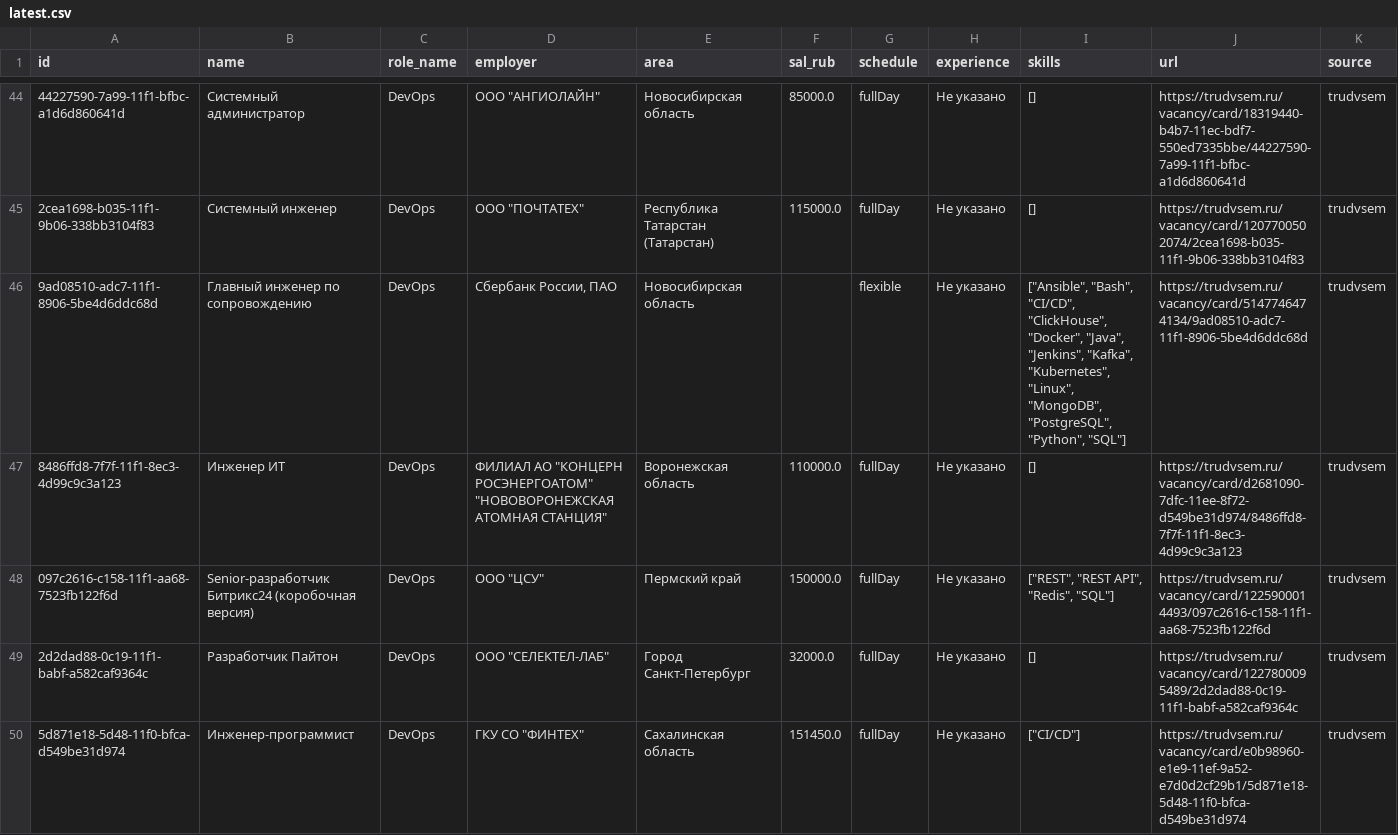
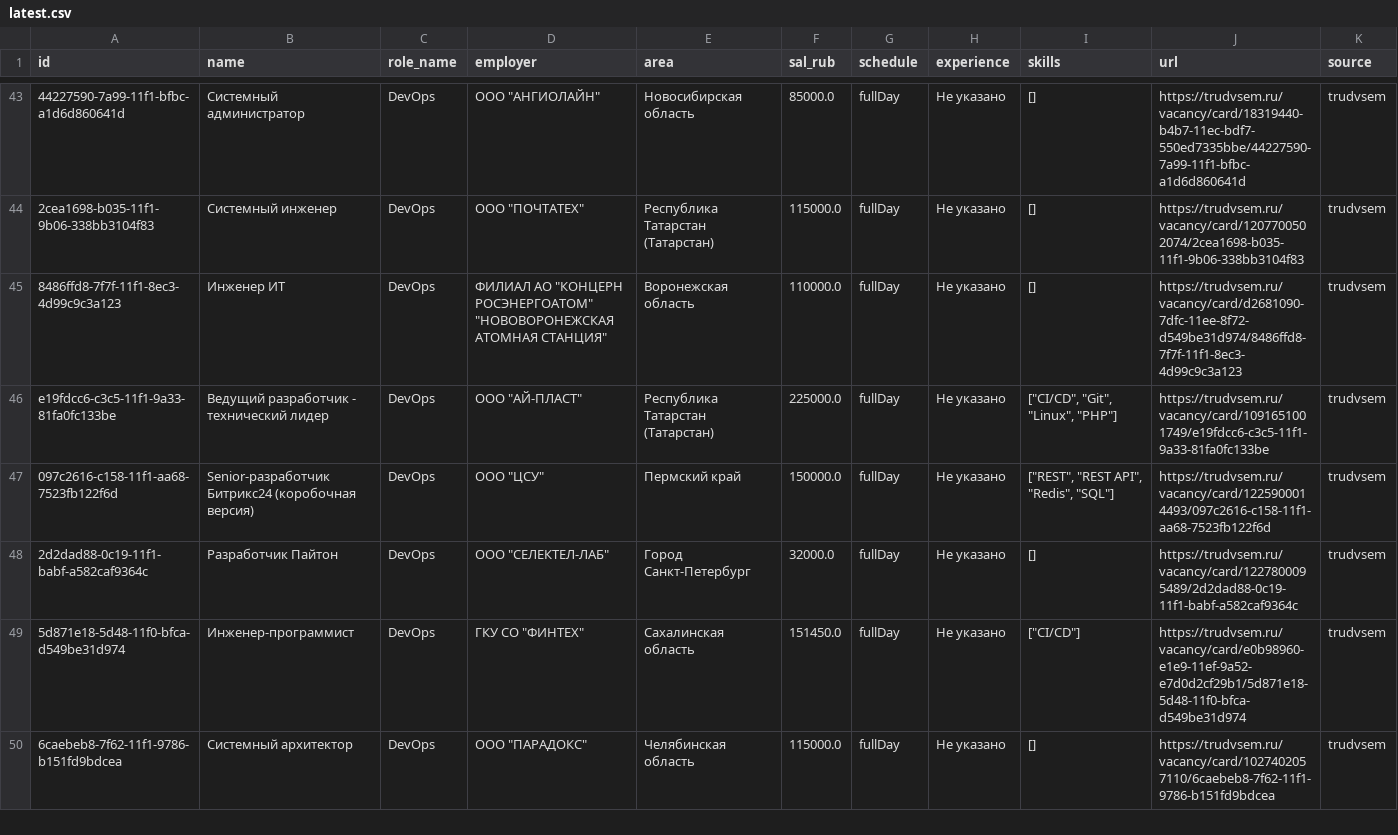
Before and after one commit to NaLReMaT-17/Job-Market-Radar, a CSV file: data/latest.csv, drawn as a sheet; only a part is shown, gaps mark what is left out; the shorter side is filled out with more unchanged rows; removed rows and columns are numbered as before the commit, all else as after; the diff covers the shown part only; the diff names each change by its address in the sheet, - before the commit and + after, or states it on an @@ line.

```diff
--- a/data/latest.csv
+++ b/data/latest.csv
-row 46: 9ad08510-adc7-11f1-8906-5be4d6ddc68d | Главный инженер по сопровождению | DevOps | Сбербанк России, ПАО | Новосибирская область |  | flexible | Не указано | ["Ansible", "Bash", "CI/CD", "ClickHouse", "Docker", "Java", "Jenkins", "Kafka", "Kubernetes", "Linux", "MongoDB", "PostgreSQL", "Python", "SQL"] | https://trudvsem.ru/vacancy/card/5147746474134/9ad08510-adc7-11f1-8906-5be4d6ddc68d | trudvsem
+row 46: e19fdcc6-c3c5-11f1-9a33-81fa0fc133be | Ведущий разработчик - технический лидер | DevOps | ООО "АЙ-ПЛАСТ" | Республика Татарстан (Татарстан) | 225000.0 | fullDay | Не указано | ["CI/CD", "Git", "Linux", "PHP"] | https://trudvsem.ru/vacancy/card/1091651001749/e19fdcc6-c3c5-11f1-9a33-81fa0fc133be | trudvsem
```
Also changed, not shown: 8 removed rows elsewhere in this file, 1 other file.
